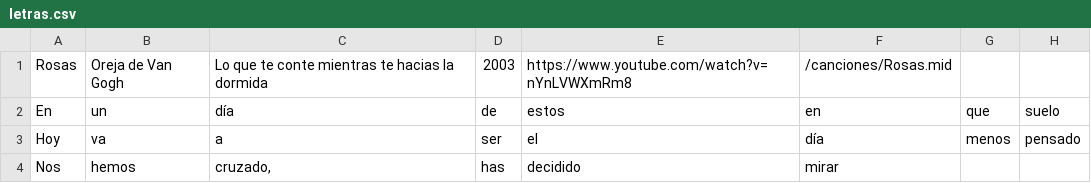
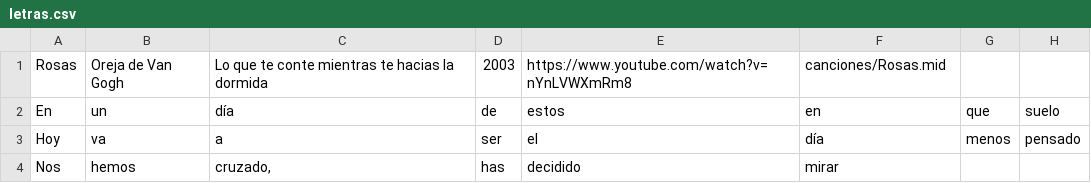
Before and after one commit to JJ-OO/Proyecto-final-logica, a CSV file: recursos/letras.csv, drawn as a sheet; only a part is shown; the diff names each change by its address in the sheet, - before the commit and + after, or states it on an @@ line.

Commit message:
Se agrega NP e interfaz de letra arreglada

```diff
--- a/recursos/letras.csv
+++ b/recursos/letras.csv
-F1: /canciones/Rosas.mid
+F1: canciones/Rosas.mid
```
Also changed, not shown: 2 other files.
